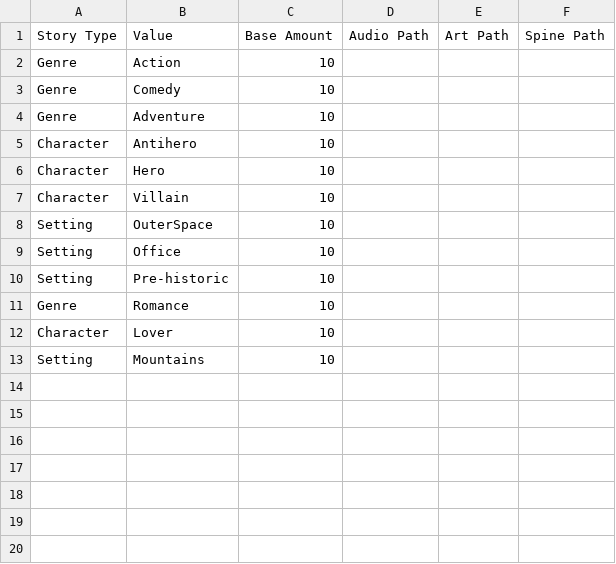
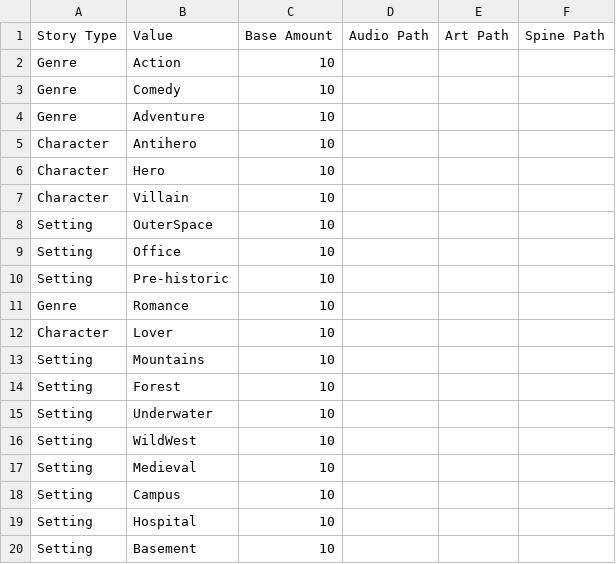
Before and after one commit to Punch-Buggies/writers_block, a CSV file: Assets/CSV File/StoryElementDataCSV.csv, drawn as a sheet; the diff names each change by its address in the sheet, - before the commit and + after, or states it on an @@ line.

```diff
--- a/Assets/CSV File/StoryElementDataCSV.csv
+++ b/Assets/CSV File/StoryElementDataCSV.csv
+row 14: Setting | Forest | 10
+row 15: Setting | Underwater | 10
+row 16: Setting | WildWest | 10
+row 17: Setting | Medieval | 10
+row 18: Setting | Campus | 10
+row 19: Setting | Hospital | 10
+row 20: Setting | Basement | 10
```
Also changed, not shown: Assets/CSV File/BlurbCSV.csv.
